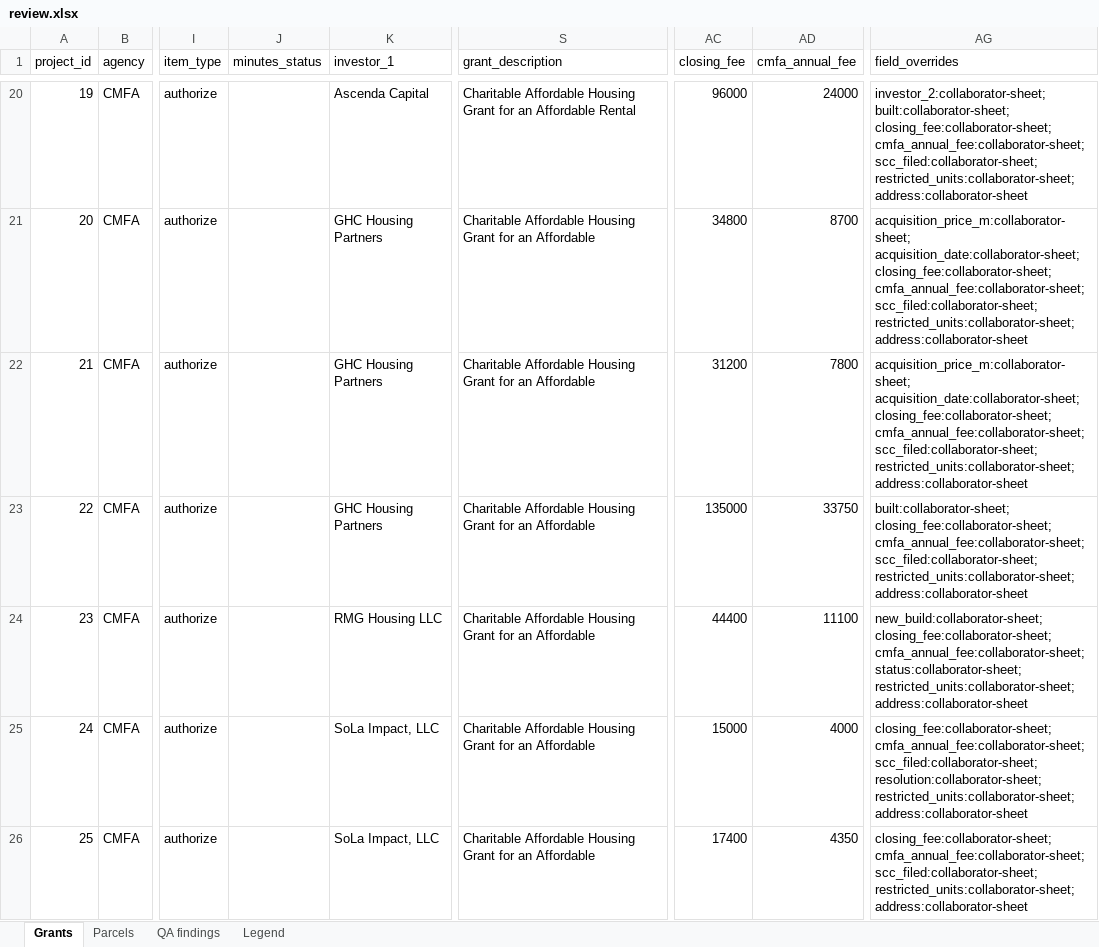
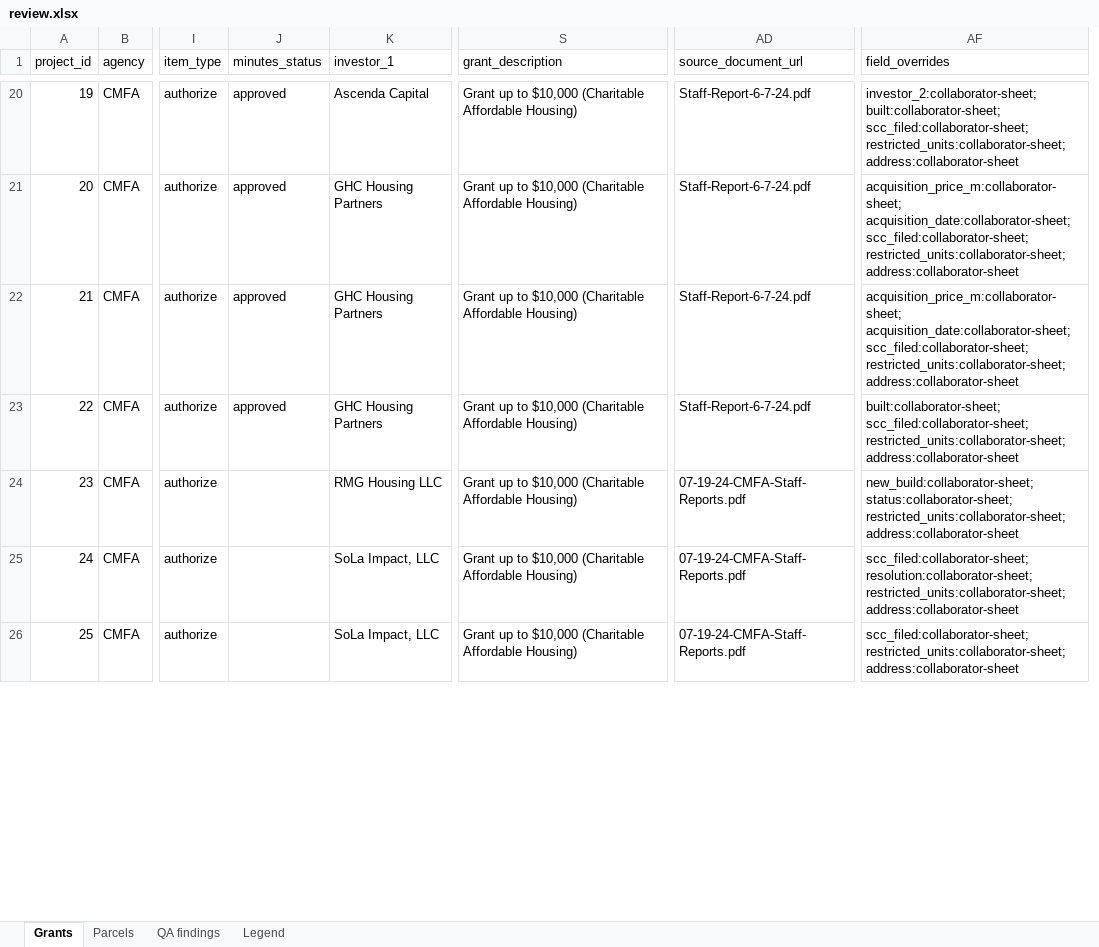
Before and after one commit to adghayes/jpa-welfare-exemptions, an Excel workbook: output/dataset/review.xlsx, sheet Grants, drawn as a sheet; only a part is shown, gaps mark what is left out; values as stored, in another font and other column widths than the file's, no cell formats; removed rows and columns are numbered as before the commit, all else as after; the diff covers the shown part only; the diff names each change by its address in the sheet, - before the commit and + after, or states it on an @@ line.

```diff
--- a/output/dataset/review.xlsx (sheet Grants)
+++ b/output/dataset/review.xlsx (sheet Grants)
-column AC (closing_fee), rows 20-26: 96000 | 34800 | 31200 | 135000 | 44400 | 15000 | 17400
-column AD (cmfa_annual_fee), rows 20-26: 24000 | 8700 | 7800 | 33750 | 11100 | 4000 | 4350
+column AD (source_document_url), rows 20-26: Staff-Report-6-7-24.pdf | Staff-Report-6-7-24.pdf | Staff-Report-6-7-24.pdf | Staff-Report-6-7-24.pdf | 07-19-24-CMFA-Staff-Reports.pdf | 07-19-24-CMFA-Staff-Reports.pdf | 07-19-24-CMFA-Staff-Reports.pdf
-J20:J23 (minutes_status): (empty)
+J20:J23 (minutes_status): approved
-S20 (grant_description): Charitable Affordable Housing Grant for an Affordable Rental
+S20 (grant_description): Grant up to $10,000 (Charitable Affordable Housing)
-AF20 (field_overrides): investor_2:collaborator-sheet; built:collaborator-sheet; closing_fee:collaborator-sheet; cmfa_annual_fee:collaborator-sheet; scc_filed:collaborator-sheet; restricted_units:collaborator-sheet;…
+AF20 (field_overrides): investor_2:collaborator-sheet; built:collaborator-sheet; scc_filed:collaborator-sheet; restricted_units:collaborator-sheet;…
-S21:S26 (grant_description): Charitable Affordable Housing Grant for an Affordable
+S21:S26 (grant_description): Grant up to $10,000 (Charitable Affordable Housing)
-AF21:AF22 (field_overrides): acquisition_price_m:collaborator-sheet; acquisition_date:collaborator-sheet; closing_fee:collaborator-sheet; cmfa_annual_fee:collaborator-sheet; scc_filed:collaborator-sheet; restricted_units:collaborator-sheet;…
+AF21:AF22 (field_overrides): acquisition_price_m:collaborator-sheet; acquisition_date:collaborator-sheet; scc_filed:collaborator-sheet; restricted_units:collaborator-sheet;…
-AF23 (field_overrides): built:collaborator-sheet; closing_fee:collaborator-sheet; cmfa_annual_fee:collaborator-sheet; scc_filed:collaborator-sheet; restricted_units:collaborator-sheet;…
+AF23 (field_overrides): built:collaborator-sheet; scc_filed:collaborator-sheet; restricted_units:collaborator-sheet;…
-AF24 (field_overrides): new_build:collaborator-sheet; closing_fee:collaborator-sheet; cmfa_annual_fee:collaborator-sheet; status:collaborator-sheet; restricted_units:collaborator-sheet;…
+AF24 (field_overrides): new_build:collaborator-sheet; status:collaborator-sheet; restricted_units:collaborator-sheet;…
-AF25 (field_overrides): closing_fee:collaborator-sheet; cmfa_annual_fee:collaborator-sheet; scc_filed:collaborator-sheet; resolution:collaborator-sheet;…
+AF25 (field_overrides): scc_filed:collaborator-sheet; resolution:collaborator-sheet;…
-AF26 (field_overrides): closing_fee:collaborator-sheet; cmfa_annual_fee:collaborator-sheet; scc_filed:collaborator-sheet; restricted_units:collaborator-sheet;…
+AF26 (field_overrides): scc_filed:collaborator-sheet; restricted_units:collaborator-sheet;…
```
Also changed, not shown: 701 edited cells elsewhere in this sheet, cell formats, 12 other files.
